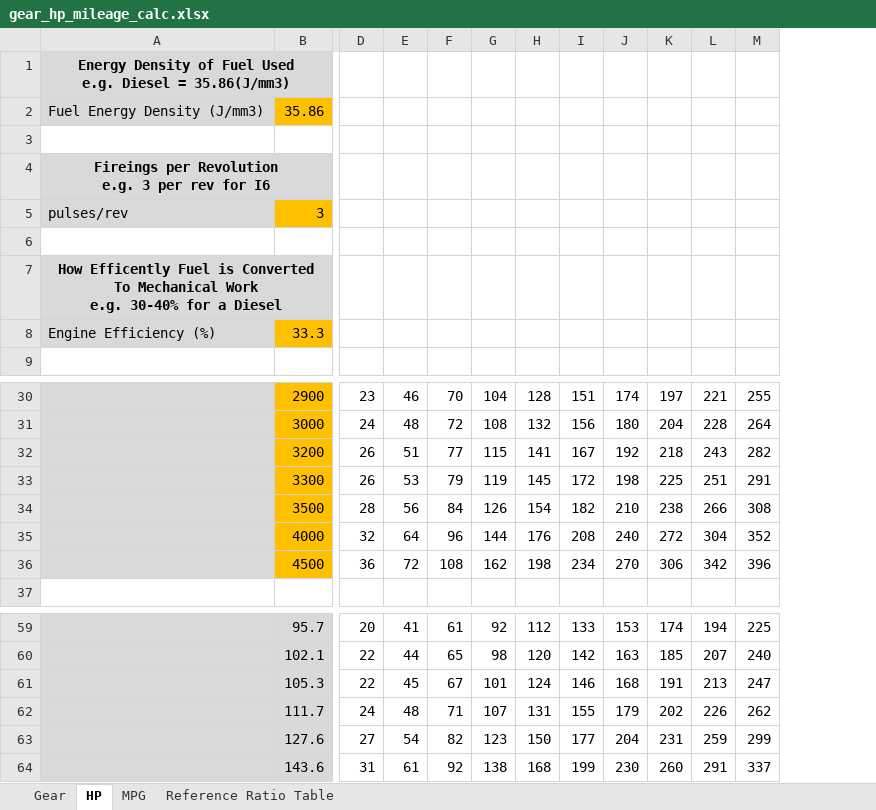
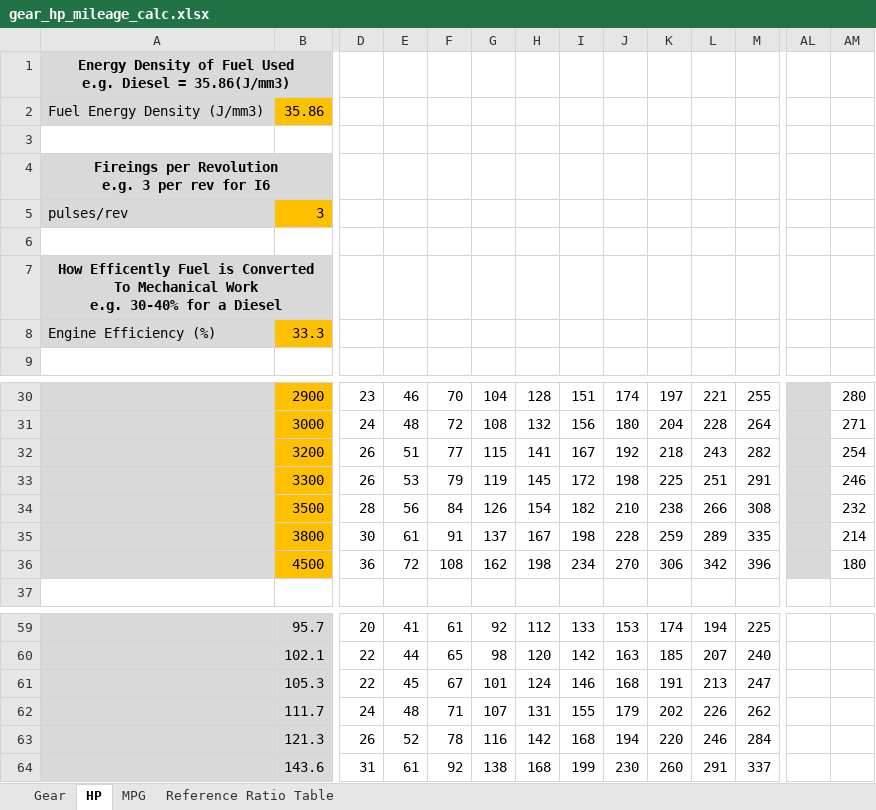
Before and after one commit to akudlacek/cummins_tuning_calc, an Excel workbook: gear_hp_mileage_calc.xlsx, sheet HP, drawn as a sheet; only a part is shown, gaps mark what is left out; values as stored, in another font and other column widths than the file's, no borders; conditional formats not drawn; the diff covers the shown part only; the diff names each change by its address in the sheet, - before the commit and + after, or states it on an @@ line.

Commit message:
added desired hp to fuel simple chart
Signed-off-by: akudlacek <7029639+akudlacek@users.noreply.github.com>

```diff
--- a/gear_hp_mileage_calc.xlsx (sheet HP)
+++ b/gear_hp_mileage_calc.xlsx (sheet HP)
+column AL, empty
+column AM, rows 30-36: 280 | 271 | 254 | 246 | 232 | 214 | 180
-B35: 4000
+B35: 3800
-D35: 32
+D35: 30
-E35: 64
+E35: 61
-F35: 96
+F35: 91
-G35: 144
+G35: 137
-H35: 176
+H35: 167
-I35: 208
+I35: 198
-J35: 240
+J35: 228
-K35: 272
+K35: 259
-L35: 304
+L35: 289
-M35: 352
+M35: 335
-B63: 127.6
+B63: 121.3
-D63: 27
+D63: 26
-E63: 54
+E63: 52
-F63: 82
+F63: 78
-G63: 123
+G63: 116
-H63: 150
+H63: 142
-I63: 177
+I63: 168
-J63: 204
+J63: 194
-K63: 231
+K63: 220
-L63: 259
+L63: 246
-M63: 299
+M63: 284
```
Also changed, not shown: 12 edited cells elsewhere in this sheet.
